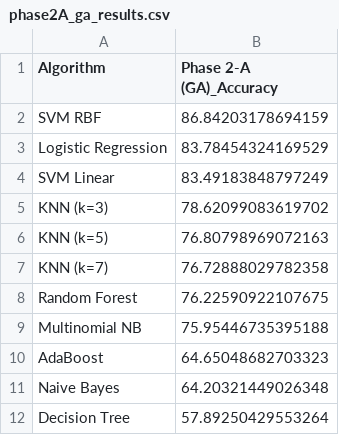
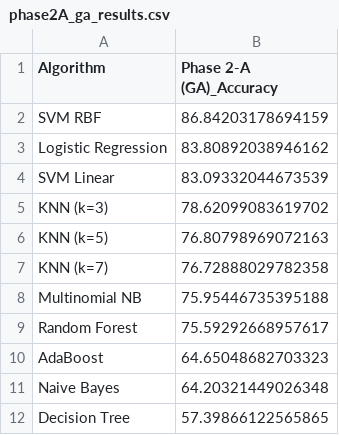
Before and after one commit to umertanveer25/DNA-Req, a CSV file: results/phase2A_ga_results.csv, drawn as a sheet.

Commit message:
feat: Add Phase 3 Domain-Adapted SBERT evaluation and reproducible GitHub scripts

```diff
--- a/results/phase2A_ga_results.csv
+++ b/results/phase2A_ga_results.csv
@@ -2,4 +2,4 @@ Algorithm,Phase 2-A (GA)_Accuracy
 SVM RBF,86.84203178694159
-Logistic Regression,83.78454324169529
-SVM Linear,83.49183848797249
+Logistic Regression,83.80892038946162
+SVM Linear,83.09332044673539
 KNN (k=3),78.62099083619702
@@ -7,6 +7,6 @@ KNN (k=5),76.80798969072163
 KNN (k=7),76.72888029782358
-Random Forest,76.22590922107675
 Multinomial NB,75.95446735395188
+Random Forest,75.59292668957617
 AdaBoost,64.65048682703323
 Naive Bayes,64.20321449026348
-Decision Tree,57.89250429553264
+Decision Tree,57.39866122565865
```
Also changed, not shown: 30 other files.
